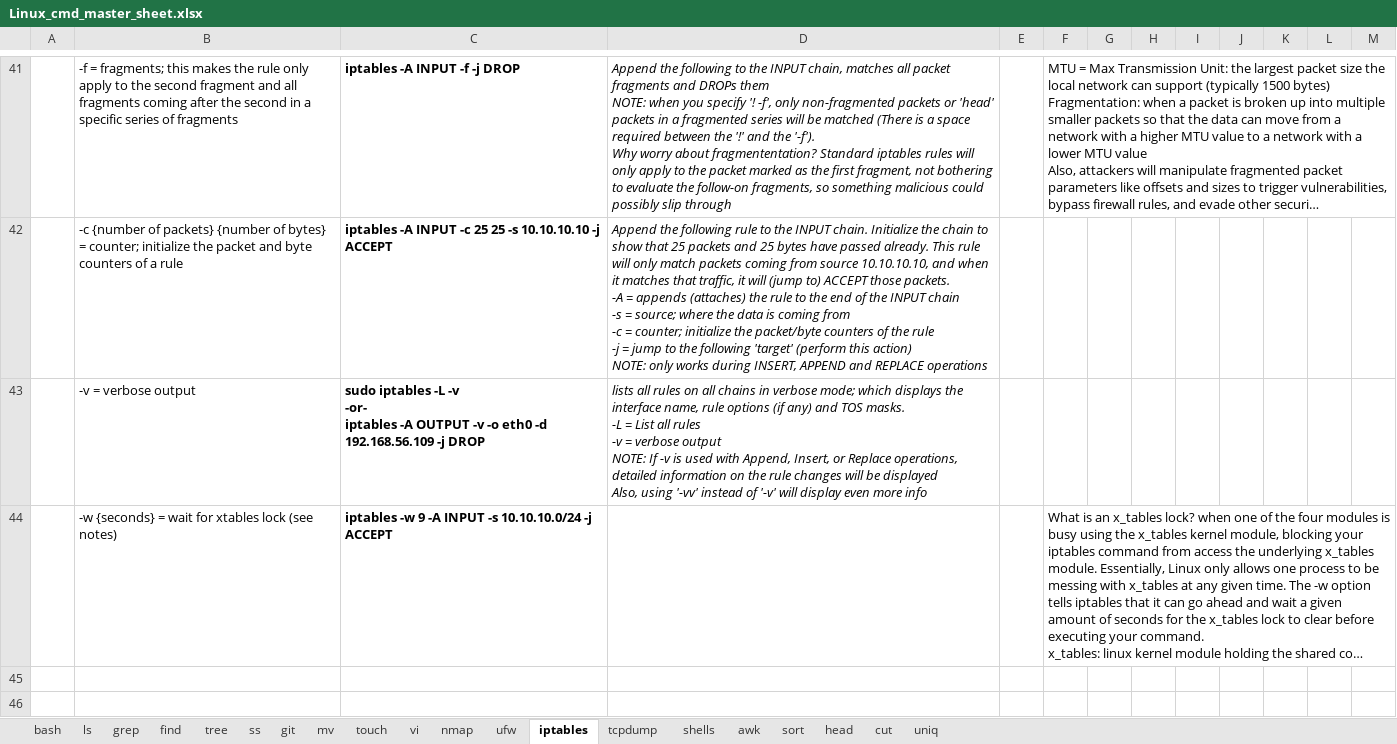
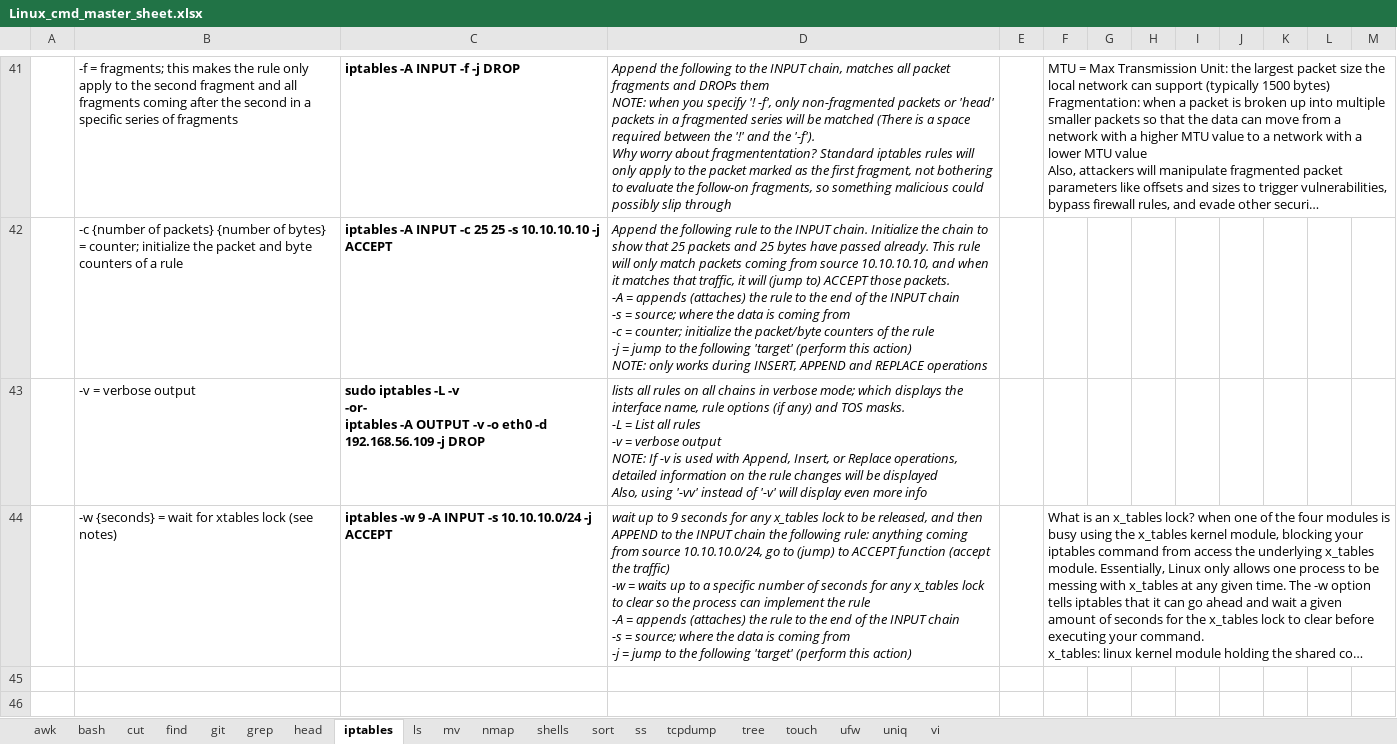
Before and after one commit to hoyle-timothy/Linux-cmds-cheat-sheet, an Excel workbook: Linux_cmd_master_sheet.xlsx, sheet iptables, drawn as a sheet; only a part is shown, gaps mark what is left out; long unchanged cells end in …; values as stored, in another font and other column widths than the file's, no borders; charts and pictures not drawn; ↵ is a line break in a cell; the diff names each change by its address in the sheet, - before the commit and + after, or states it on an @@ line.

Commit message:
1.9.24 changes

```diff
--- a/Linux_cmd_master_sheet.xlsx (sheet iptables)
+++ b/Linux_cmd_master_sheet.xlsx (sheet iptables)
@@ sheet tab order changed: awk | bash | cut | find | git | grep | head | iptables | ls | mv | nmap | shells | sort | ss | tcpdump | tree | touch | ufw | uniq | vi @@
-D44: (empty)
+D44: wait up to 9 seconds for any x_tables lock to be released, and then APPEND to the INPUT chain the following rule: anything coming from source 10.10.10.0/24, go to (jump) to ACCEPT function (accept the traffic) ↵ -w = waits up to a specific number of seconds for any x_tables lock to clear so the process can implement the rule ↵ -A = appends (attaches) the rule to the end of the INPUT chain ↵ -s = source; where the data is coming from ↵ -j = jump to the following 'target' (perform this action)
```
